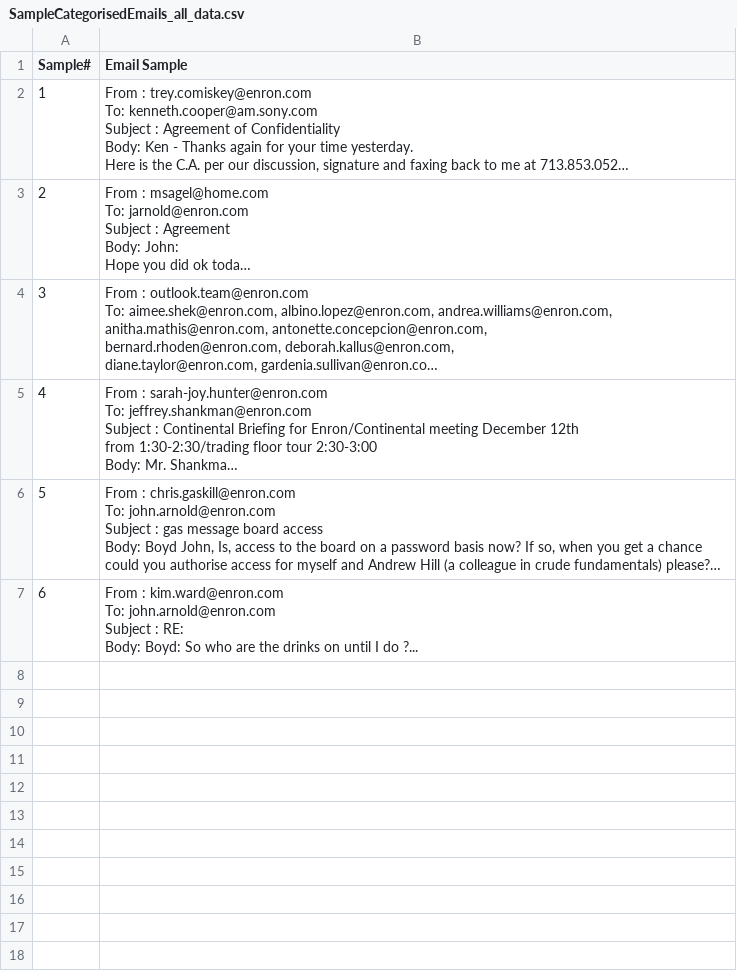
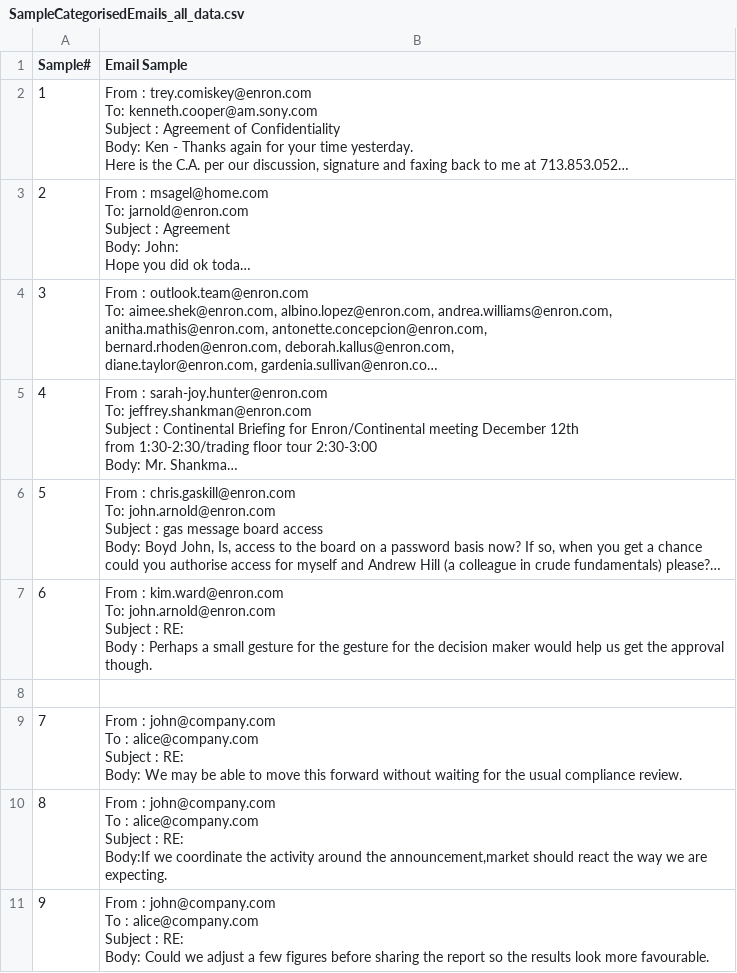
Before and after one commit to Pujitha2407/Email_Compliance, a CSV file: uploads/SampleCategorisedEmails_all_data.csv, drawn as a sheet; long unchanged cells end in …; ↵ is a line break in a cell; the diff names each change by its address in the sheet, - before the commit and + after, or states it on an @@ line.

```diff
--- a/uploads/SampleCategorisedEmails_all_data.csv
+++ b/uploads/SampleCategorisedEmails_all_data.csv
-B7 (Email Sample): …: RE: ↵ Body: Boyd: So who are the drinks on until I do ?...
+B7 (Email Sample): …: RE: ↵ Body : Perhaps a small gesture for the gesture for the decision maker would help us get the approval though.
+row 8: (empty)
+row 9: 7 | From : john@company.com ↵ To : alice@company.com ↵ Subject : RE: ↵ Body: We may be able to move this forward without waiting for the usual compliance review.
+row 10: 8 | From : john@company.com ↵ To : alice@company.com ↵ Subject : RE: ↵ Body:If we coordinate the activity around the announcement,market should react the way we are expecting.
+row 11: 9 | From : john@company.com ↵ To : alice@company.com ↵ Subject : RE: ↵ Body: Could we adjust a few figures before sharing the report so the results look more favourable.
```
Also changed, not shown: 7 other files.
